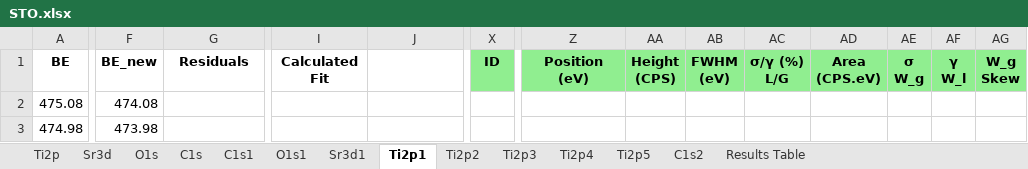
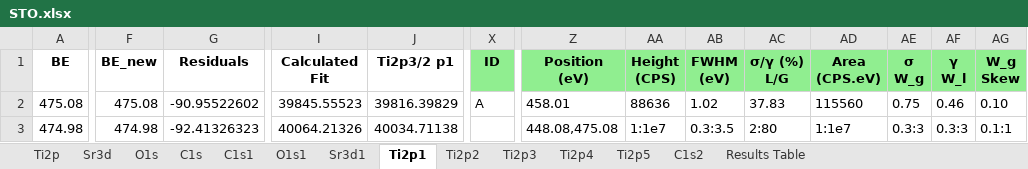
Before and after one commit to KherveFitting/KherveFitting, an Excel workbook: DATA/UKSAF/STO.xlsx, sheet Ti2p1, drawn as a sheet; only a part is shown, gaps mark what is left out; values as stored, in another font and other column widths than the file's, no borders; charts and pictures not drawn; the diff covers the shown part only; the diff names each change by its address in the sheet, - before the commit and + after, or states it on an @@ line.

```diff
--- a/DATA/UKSAF/STO.xlsx (sheet Ti2p1)
+++ b/DATA/UKSAF/STO.xlsx (sheet Ti2p1)
-J1: (empty)
+J1: Ti2p3/2 p1
-F2 (BE_new): 474.08
+F2 (BE_new): 475.08
-G2 (Residuals): (empty)
+G2 (Residuals): -90.95522602
-I2 (Calculated Fit): (empty)
+I2 (Calculated Fit): 39845.55523
-J2 (Ti2p3/2 p1): (empty)
+J2 (Ti2p3/2 p1): 39816.39829
-X2 (ID): (empty)
+X2 (ID): A
-Z2 (Position (eV)): (empty)
+Z2 (Position (eV)): 458.01
-AA2 (Height (CPS)): (empty)
+AA2 (Height (CPS)): 88636
-AB2 (FWHM (eV)): (empty)
+AB2 (FWHM (eV)): 1.02
-AC2 (σ/γ (%) L/G): (empty)
+AC2 (σ/γ (%) L/G): 37.83
-AD2 (Area (CPS.eV)): (empty)
+AD2 (Area (CPS.eV)): 115560
-AE2 (σ W_g): (empty)
+AE2 (σ W_g): 0.75
-AF2 (γ W_l): (empty)
+AF2 (γ W_l): 0.46
-AG2 (W_g Skew): (empty)
+AG2 (W_g Skew): 0.10
-F3 (BE_new): 473.98
+F3 (BE_new): 474.98
-G3 (Residuals): (empty)
+G3 (Residuals): -92.41326323
-I3 (Calculated Fit): (empty)
+I3 (Calculated Fit): 40064.21326
-J3 (Ti2p3/2 p1): (empty)
+J3 (Ti2p3/2 p1): 40034.71138
-Z3 (Position (eV)): (empty)
+Z3 (Position (eV)): 448.08,475.08
-AA3 (Height (CPS)): (empty)
+AA3 (Height (CPS)): 1:1e7
-AB3 (FWHM (eV)): (empty)
+AB3 (FWHM (eV)): 0.3:3.5
-AC3 (σ/γ (%) L/G): (empty)
+AC3 (σ/γ (%) L/G): 2:80
-AD3 (Area (CPS.eV)): (empty)
+AD3 (Area (CPS.eV)): 1:1e7
-AE3 (σ W_g): (empty)
+AE3 (σ W_g): 0.3:3
-AF3 (γ W_l): (empty)
+AF3 (γ W_l): 0.3:3
-AG3 (W_g Skew): (empty)
+AG3 (W_g Skew): 0.1:1
```
Also changed, not shown: 1252 edited cells elsewhere in this sheet, sheet Sr3d1, sheet Results Table, charts or pictures, 4 other files.
